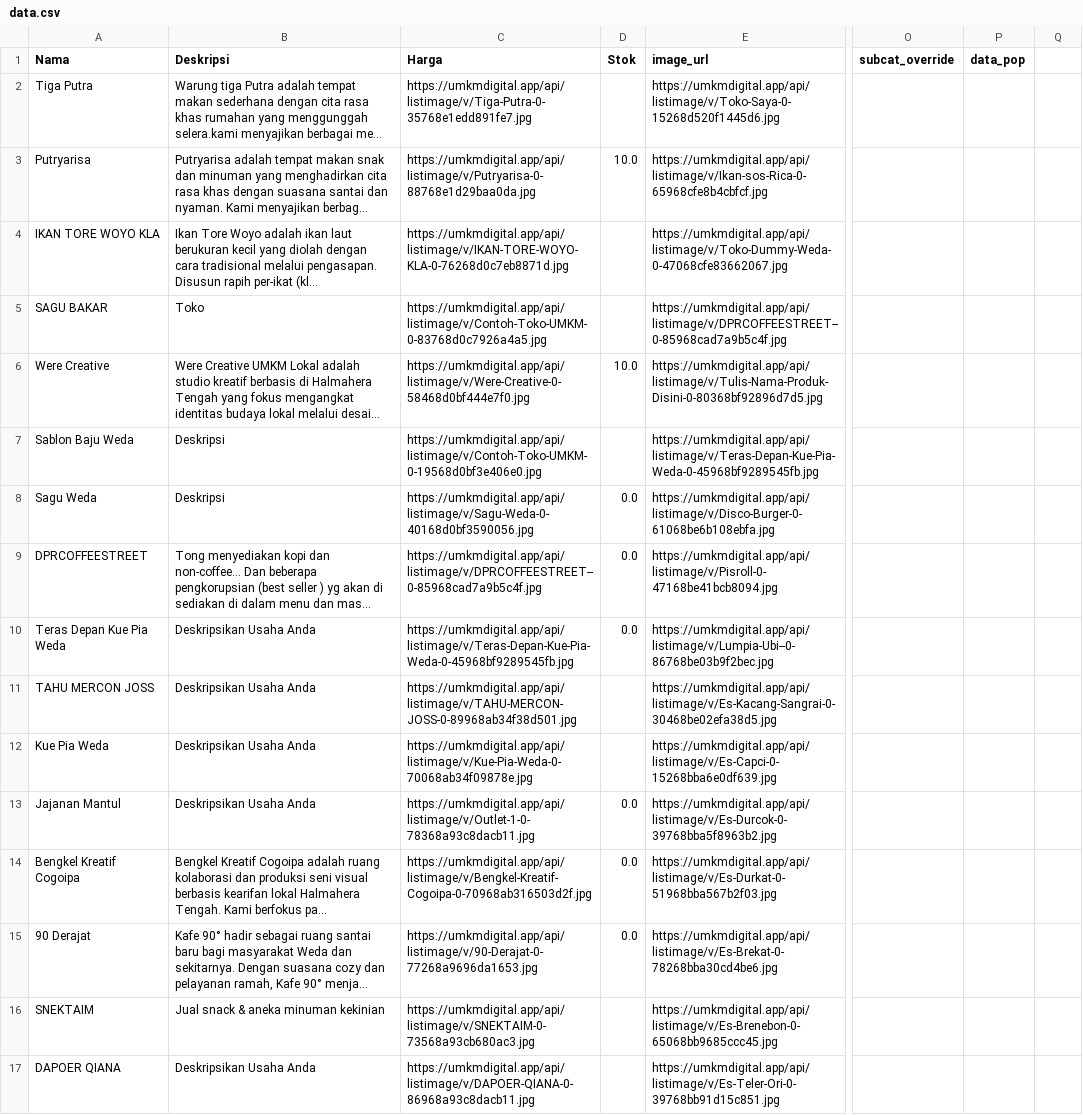
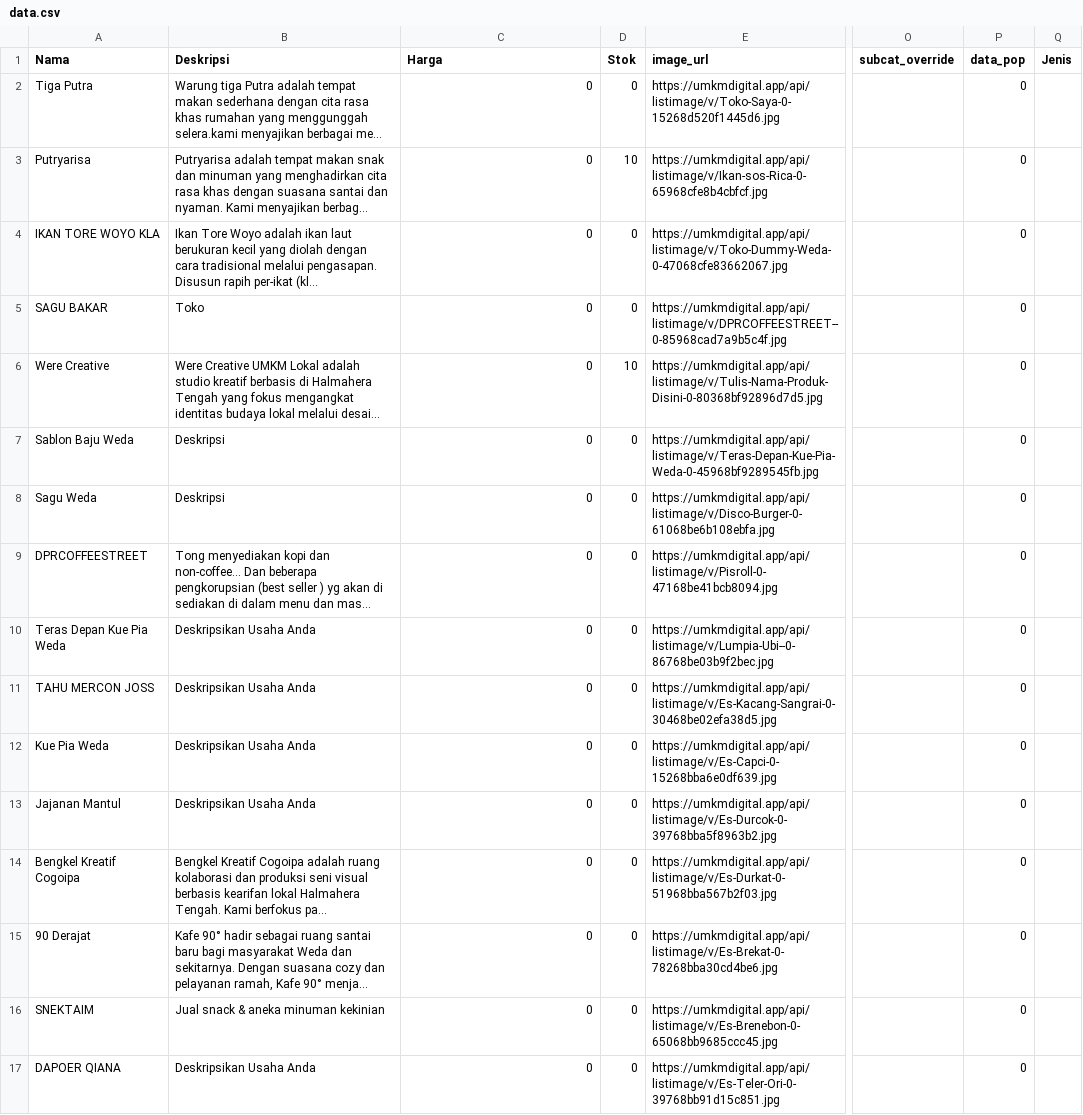
Before and after one commit to aishasanuddin14/WEDAGO-DATA-BELANJA, a CSV file: csv/data.csv, drawn as a sheet; only a part is shown, gaps mark what is left out; long unchanged cells end in …; the diff names each change by its address in the sheet, - before the commit and + after, or states it on an @@ line.

```diff
--- a/csv/data.csv
+++ b/csv/data.csv
-Q1: (empty)
+Q1: Jenis
-C2 (Harga): https://umkmdigital.app/api/listimage/v/Tiga-Putra-0-35768e1edd891fe7.jpg
+C2 (Harga): 0
-D2 (Stok): (empty)
+D2 (Stok): 0
-P2:P17 (data_pop): (empty)
+P2:P17 (data_pop): 0
-C3 (Harga): https://umkmdigital.app/api/listimage/v/Putryarisa-0-88768e1d29baa0da.jpg
+C3 (Harga): 0
-D3 (Stok): 10.0
+D3 (Stok): 10
-C4 (Harga): https://umkmdigital.app/api/listimage/v/IKAN-TORE-WOYO-KLA-0-76268d0c7eb8871d.jpg
+C4 (Harga): 0
-D4:D5 (Stok): (empty)
+D4:D5 (Stok): 0
-C5 (Harga): https://umkmdigital.app/api/listimage/v/Contoh-Toko-UMKM-0-83768d0c7926a4a5.jpg
+C5 (Harga): 0
-C6 (Harga): https://umkmdigital.app/api/listimage/v/Were-Creative-0-58468d0bf444e7f0.jpg
+C6 (Harga): 0
-D6 (Stok): 10.0
+D6 (Stok): 10
-C7 (Harga): https://umkmdigital.app/api/listimage/v/Contoh-Toko-UMKM-0-19568d0bf3e406e0.jpg
+C7 (Harga): 0
-D7 (Stok): (empty)
+D7 (Stok): 0
-C8 (Harga): https://umkmdigital.app/api/listimage/v/Sagu-Weda-0-40168d0bf3590056.jpg
+C8 (Harga): 0
-D8:D10 (Stok): 0.0
+D8:D10 (Stok): 0
-C9 (Harga): https://umkmdigital.app/api/listimage/v/DPRCOFFEESTREET--0-85968cad7a9b5c4f.jpg
+C9 (Harga): 0
-C10 (Harga): https://umkmdigital.app/api/listimage/v/Teras-Depan-Kue-Pia-Weda-0-45968bf9289545fb.jpg
+C10 (Harga): 0
-C11 (Harga): https://umkmdigital.app/api/listimage/v/TAHU-MERCON-JOSS-0-89968ab34f38d501.jpg
+C11 (Harga): 0
-D11:D12 (Stok): (empty)
+D11:D12 (Stok): 0
-C12 (Harga): https://umkmdigital.app/api/listimage/v/Kue-Pia-Weda-0-70068ab34f09878e.jpg
+C12 (Harga): 0
-C13 (Harga): https://umkmdigital.app/api/listimage/v/Outlet-1-0-78368a93c8dacb11.jpg
+C13 (Harga): 0
-D13:D15 (Stok): 0.0
+D13:D15 (Stok): 0
-C14 (Harga): https://umkmdigital.app/api/listimage/v/Bengkel-Kreatif-Cogoipa-0-70968ab316503d2f.jpg
+C14 (Harga): 0
-C15 (Harga): https://umkmdigital.app/api/listimage/v/90-Derajat-0-77268a9696da1653.jpg
+C15 (Harga): 0
-C16 (Harga): https://umkmdigital.app/api/listimage/v/SNEKTAIM-0-73568a93cb680ac3.jpg
+C16 (Harga): 0
-D16:D17 (Stok): (empty)
+D16:D17 (Stok): 0
-C17 (Harga): https://umkmdigital.app/api/listimage/v/DAPOER-QIANA-0-86968a93c8dacb11.jpg
+C17 (Harga): 0
```
